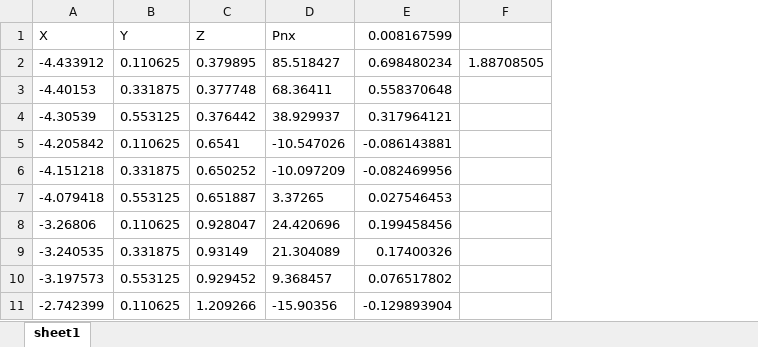
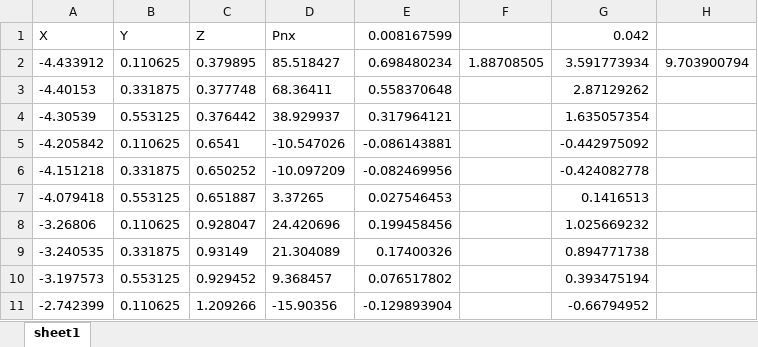
Before and after one commit to NU-Aero-Lab/NU-Python, an Excel workbook: DragPrediction/NL2VP DragX/0.5L/n/4/test.xlsx, sheet sheet1, drawn as a sheet; only a part is shown; values as stored, in another font and other column widths than the file's, no borders; the diff names each change by its address in the sheet, - before the commit and + after, or states it on an @@ line.

```diff
--- a/DragPrediction/NL2VP DragX/0.5L/n/4/test.xlsx (sheet sheet1)
+++ b/DragPrediction/NL2VP DragX/0.5L/n/4/test.xlsx (sheet sheet1)
+column G, rows 1-11: 0.042 | 3.591773934 | 2.87129262 | 1.635057354 | -0.442975092 | -0.424082778 | 0.1416513 | 1.025669232 | 0.894771738 | 0.393475194 | -0.66794952
+column H, row 2: 9.703900794
```
Also changed, not shown: DragPrediction/Data/%F.xlsx, DragPrediction/NL2VP DragX/0.5L/n/5/test.xlsx, 6 other files.
